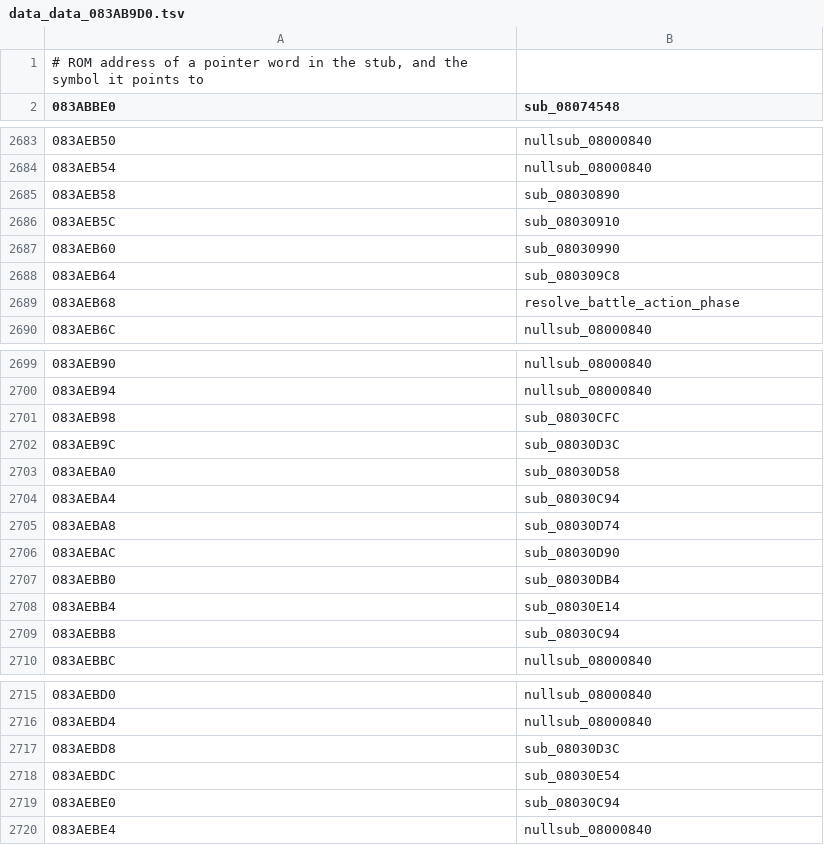
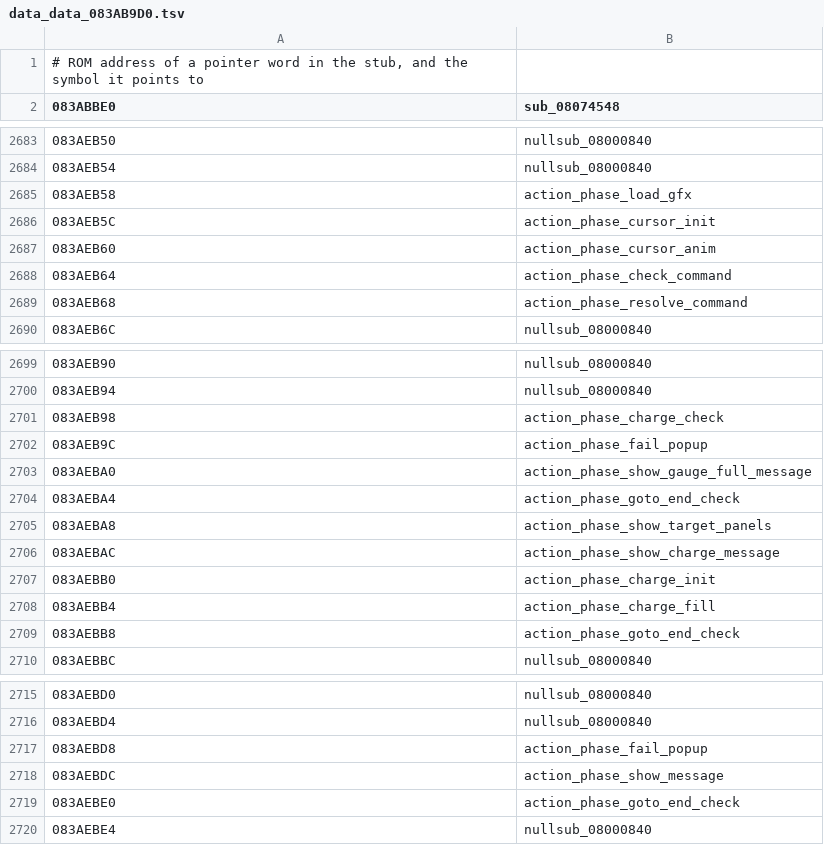
Before and after one commit to rommerhacks/medabots-rokusho, a TSV file: config/data_ptrs/data_data_083AB9D0.tsv, drawn as a sheet; only a part is shown, gaps mark what is left out; the diff covers the shown part only.

```diff
--- a/config/data_ptrs/data_data_083AB9D0.tsv
+++ b/config/data_ptrs/data_data_083AB9D0.tsv
@@ -2684,7 +2684,7 @@
 083AEB54	nullsub_08000840
-083AEB58	sub_08030890
-083AEB5C	sub_08030910
-083AEB60	sub_08030990
-083AEB64	sub_080309C8
-083AEB68	resolve_battle_action_phase
+083AEB58	action_phase_load_gfx
+083AEB5C	action_phase_cursor_init
+083AEB60	action_phase_cursor_anim
+083AEB64	action_phase_check_command
+083AEB68	action_phase_resolve_command
 083AEB6C	nullsub_08000840
@@ -2700,11 +2700,11 @@
 083AEB94	nullsub_08000840
-083AEB98	sub_08030CFC
-083AEB9C	sub_08030D3C
-083AEBA0	sub_08030D58
-083AEBA4	sub_08030C94
-083AEBA8	sub_08030D74
-083AEBAC	sub_08030D90
-083AEBB0	sub_08030DB4
-083AEBB4	sub_08030E14
-083AEBB8	sub_08030C94
+083AEB98	action_phase_charge_check
+083AEB9C	action_phase_fail_popup
+083AEBA0	action_phase_show_gauge_full_message
+083AEBA4	action_phase_goto_end_check
+083AEBA8	action_phase_show_target_panels
+083AEBAC	action_phase_show_charge_message
+083AEBB0	action_phase_charge_init
+083AEBB4	action_phase_charge_fill
+083AEBB8	action_phase_goto_end_check
 083AEBBC	nullsub_08000840
@@ -2716,5 +2716,5 @@
 083AEBD4	nullsub_08000840
-083AEBD8	sub_08030D3C
-083AEBDC	sub_08030E54
-083AEBE0	sub_08030C94
+083AEBD8	action_phase_fail_popup
+083AEBDC	action_phase_show_message
+083AEBE0	action_phase_goto_end_check
 083AEBE4	nullsub_08000840
```
Also changed, not shown: 40 edited cells elsewhere in this file, config/functions.tsv, 8 other files.
